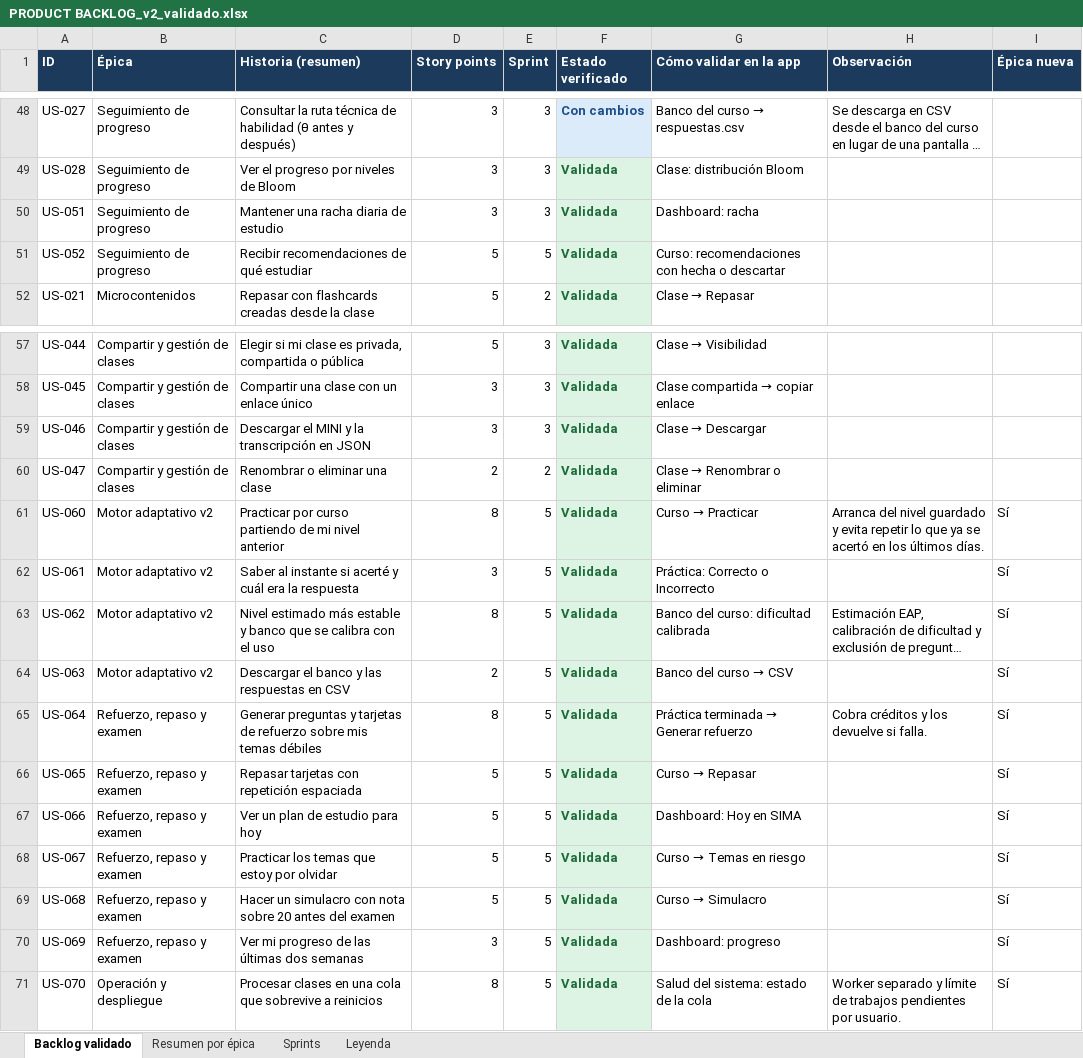
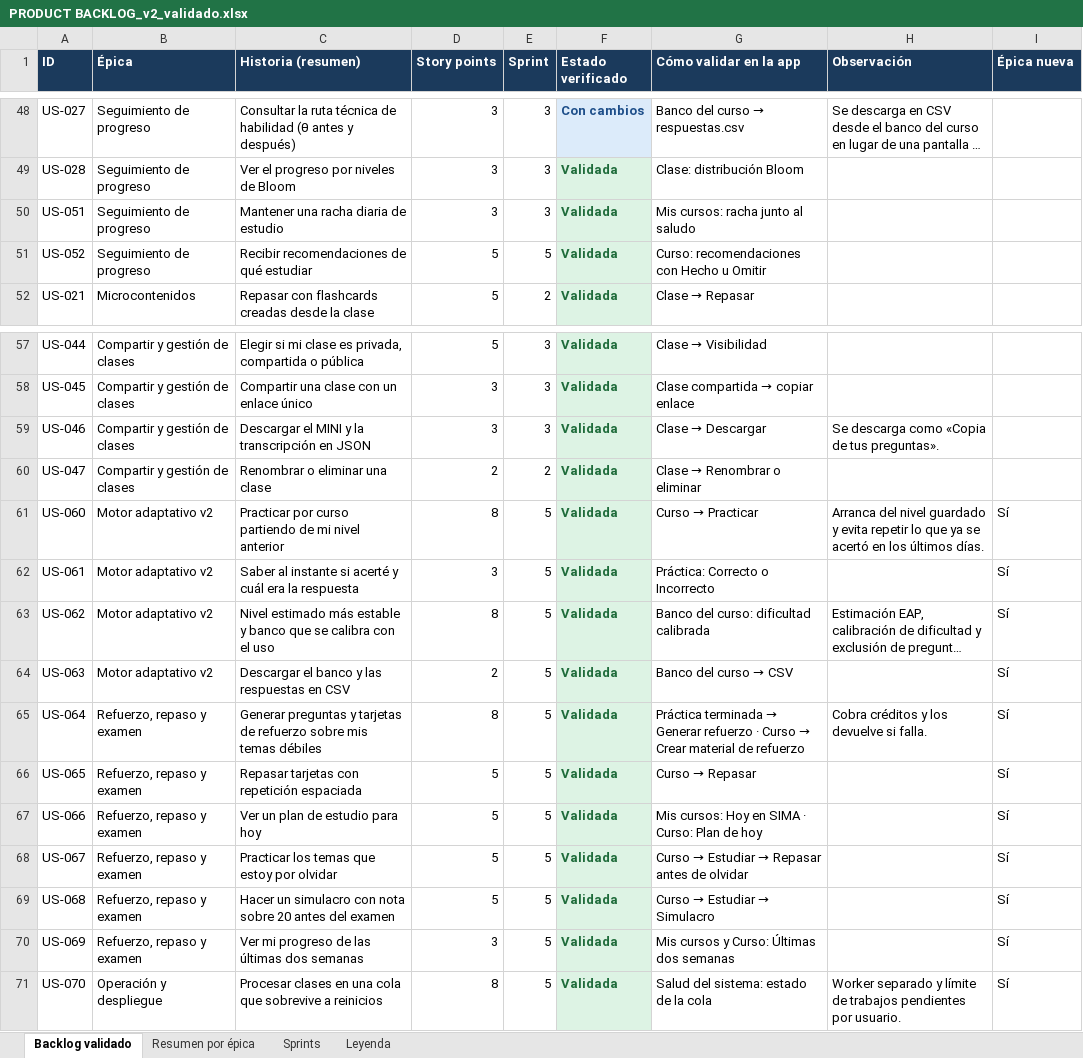
Before and after one commit to LiveLinDev/SIMAApp, an Excel workbook: desarollo/PRODUCT BACKLOG_v2_validado.xlsx, sheet Backlog validado, drawn as a sheet; only a part is shown, gaps mark what is left out; long unchanged cells end in …; values as stored, in another font and other column widths than the file's, no borders; the diff covers the shown part only; the diff names each change by its address in the sheet, - before the commit and + after, or states it on an @@ line.

Commit message:
Rediseño de experiencia: landing adaptable, cursos y clases directos y textos para el estudiante
- Landing nueva con tamaños adaptables y vista previa del plan de hoy
- Nuevo curso en una pantalla corta con detalles opcionales plegados
- Página del curso con acciones arriba, clases primero y columna lateral
- Nueva clase con selector texto/audio, zona para soltar el audio y grabador con colores de marca
- Mis cursos abre con saludo compacto y tarjetas de cursos
- Textos sin jerga técnica en pantallas y mensajes
- Estilos en static/learning/css/redesign.css con soporte de modo oscuro
- Pruebas actualizadas al nuevo texto; backlog validado con la épica Experiencia de uso

```diff
--- a/desarollo/PRODUCT BACKLOG_v2_validado.xlsx (sheet Backlog validado)
+++ b/desarollo/PRODUCT BACKLOG_v2_validado.xlsx (sheet Backlog validado)
-G50 (Cómo validar en la app): Dashboard: racha
+G50 (Cómo validar en la app): Mis cursos: racha junto al saludo
-G51 (Cómo validar en la app): Curso: recomendaciones con hecha o descartar
+G51 (Cómo validar en la app): Curso: recomendaciones con Hecho u Omitir
-H59 (Observación): (empty)
+H59 (Observación): Se descarga como «Copia de tus preguntas».
@@ G65 (Cómo validar en la app): …Generar refuerzo → …Generar refuerzo · Curso → Crear material de refuerzo @@
-G67 (Cómo validar en la app): Dashboard: Hoy en SIMA
+G67 (Cómo validar en la app): Mis cursos: Hoy en SIMA · Curso: Plan de hoy
@@ G68 (Cómo validar en la app): Curso → Temas en riesgo → Curso → Estudiar → Repasar antes de olvidar @@
@@ G69 (Cómo validar en la app): Curso → Simulacro → Curso → Estudiar → Simulacro @@
-G70 (Cómo validar en la app): Dashboard: progreso
+G70 (Cómo validar en la app): Mis cursos y Curso: Últimas dos semanas
```
Also changed, not shown: 5 added rows and 12 edited cells elsewhere in this sheet, sheet Resumen por épica, sheet Sprints, 33 other files.
